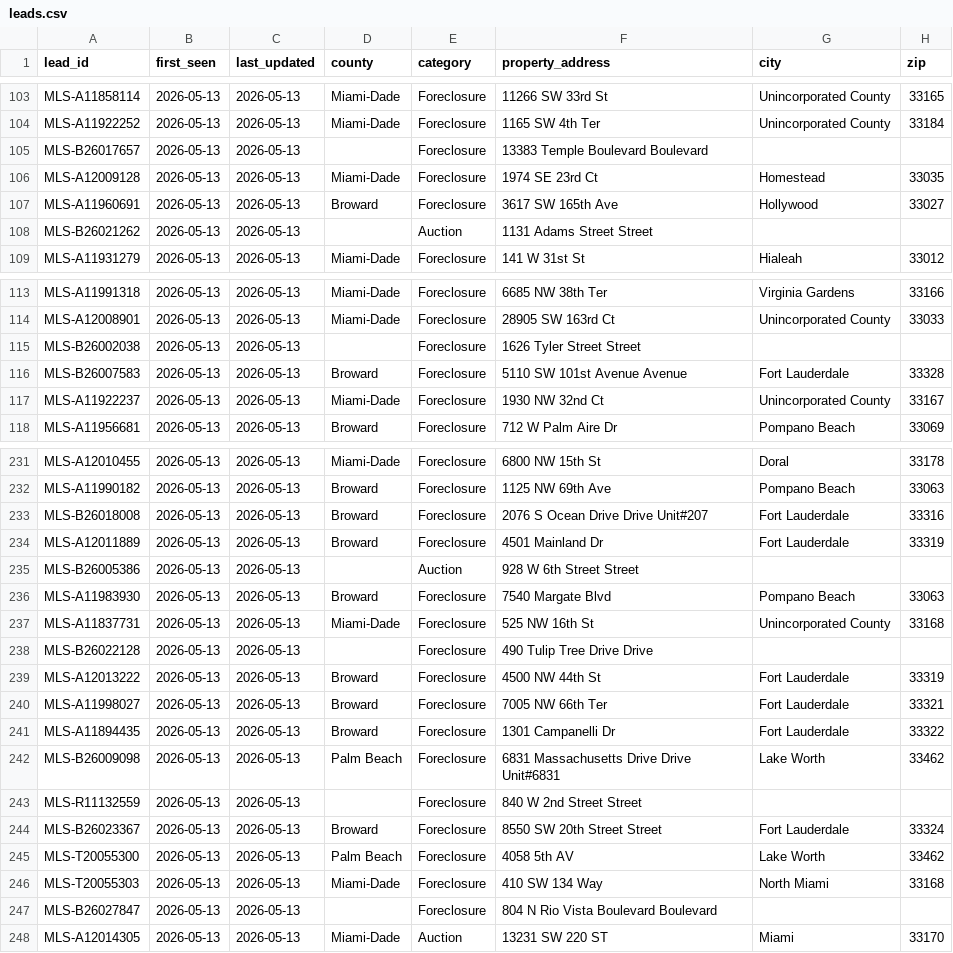
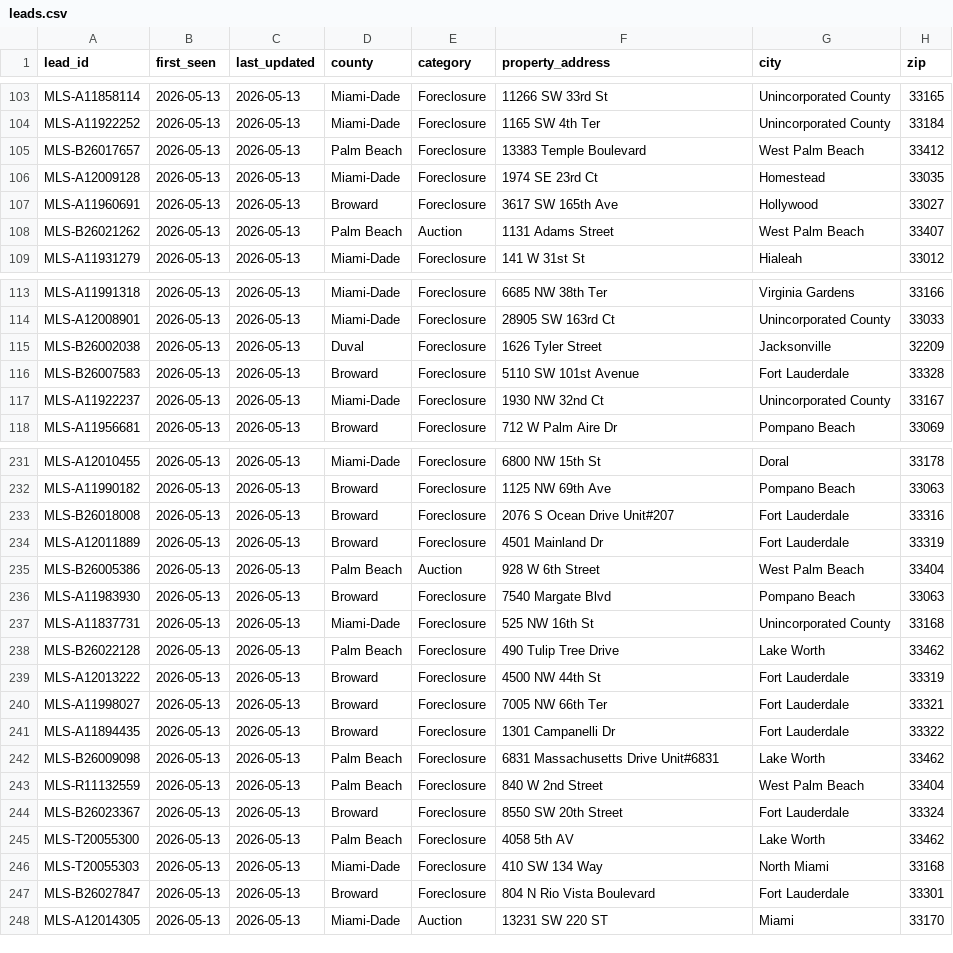
Before and after one commit to SamuelReyes17/101-Advisors-Software, a CSV file: data/leads.csv, drawn as a sheet; only a part is shown, gaps mark what is left out; the diff covers the shown part only; the diff names each change by its address in the sheet, - before the commit and + after, or states it on an @@ line.

Commit message:
fix(parser): dedup street suffix + reprocess leads (88%→~99% coverage)

```diff
--- a/data/leads.csv
+++ b/data/leads.csv
-D105 (county): (empty)
+D105 (county): Palm Beach
-F105 (property_address): 13383 Temple Boulevard Boulevard
+F105 (property_address): 13383 Temple Boulevard
-G105 (city): (empty)
+G105 (city): West Palm Beach
-H105 (zip): (empty)
+H105 (zip): 33412
-D108 (county): (empty)
+D108 (county): Palm Beach
-F108 (property_address): 1131 Adams Street Street
+F108 (property_address): 1131 Adams Street
-G108 (city): (empty)
+G108 (city): West Palm Beach
-H108 (zip): (empty)
+H108 (zip): 33407
-D115 (county): (empty)
+D115 (county): Duval
-F115 (property_address): 1626 Tyler Street Street
+F115 (property_address): 1626 Tyler Street
-G115 (city): (empty)
+G115 (city): Jacksonville
-H115 (zip): (empty)
+H115 (zip): 32209
-F116 (property_address): 5110 SW 101st Avenue Avenue
+F116 (property_address): 5110 SW 101st Avenue
-F233 (property_address): 2076 S Ocean Drive Drive Unit#207
+F233 (property_address): 2076 S Ocean Drive Unit#207
-D235 (county): (empty)
+D235 (county): Palm Beach
-F235 (property_address): 928 W 6th Street Street
+F235 (property_address): 928 W 6th Street
-G235 (city): (empty)
+G235 (city): West Palm Beach
-H235 (zip): (empty)
+H235 (zip): 33404
-D238 (county): (empty)
+D238 (county): Palm Beach
-F238 (property_address): 490 Tulip Tree Drive Drive
+F238 (property_address): 490 Tulip Tree Drive
-G238 (city): (empty)
+G238 (city): Lake Worth
-H238 (zip): (empty)
+H238 (zip): 33462
-F242 (property_address): 6831 Massachusetts Drive Drive Unit#6831
+F242 (property_address): 6831 Massachusetts Drive Unit#6831
-D243 (county): (empty)
+D243 (county): Palm Beach
-F243 (property_address): 840 W 2nd Street Street
+F243 (property_address): 840 W 2nd Street
-G243 (city): (empty)
+G243 (city): West Palm Beach
-H243 (zip): (empty)
+H243 (zip): 33404
-F244 (property_address): 8550 SW 20th Street Street
+F244 (property_address): 8550 SW 20th Street
-D247 (county): (empty)
+D247 (county): Broward
-F247 (property_address): 804 N Rio Vista Boulevard Boulevard
+F247 (property_address): 804 N Rio Vista Boulevard
-G247 (city): (empty)
+G247 (city): Fort Lauderdale
-H247 (zip): (empty)
+H247 (zip): 33301
```
Also changed, not shown: 112 edited cells elsewhere in this file, 2 other files.
